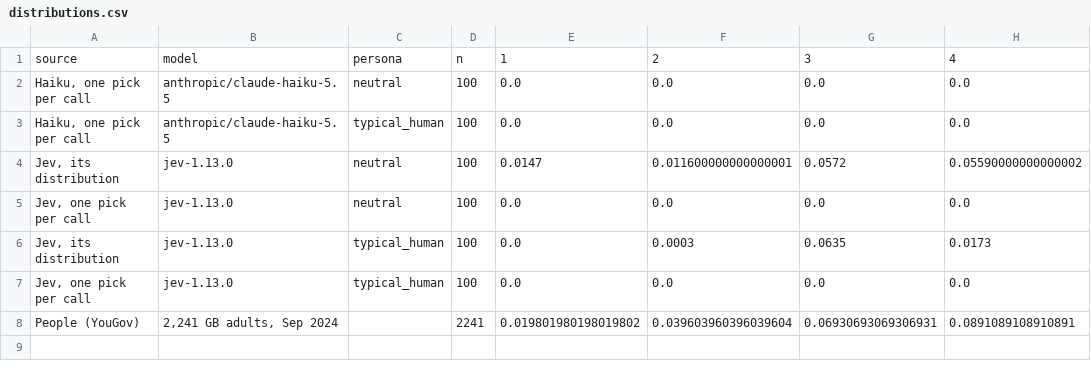
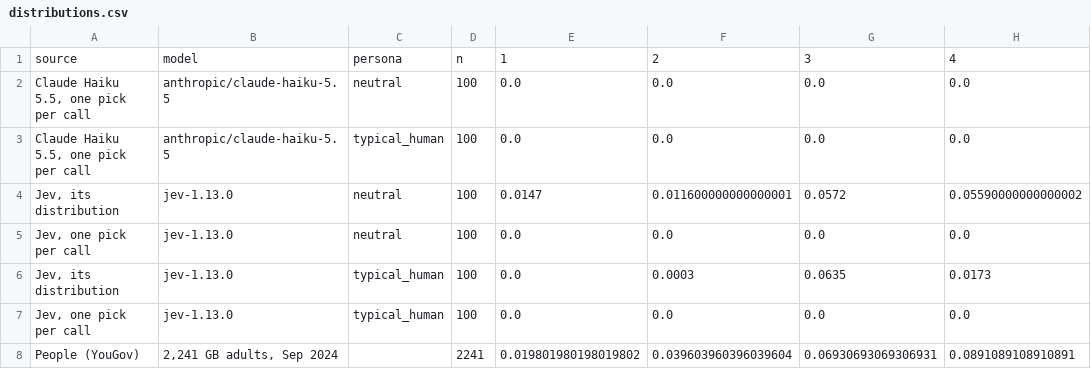
Before and after one commit to tynamite/evaluation-behavioral-system-one, a CSV file: results/pick_number/distributions.csv, drawn as a sheet; only a part is shown; the diff names each change by its address in the sheet, - before the commit and + after, or states it on an @@ line.

Commit message:
Pick a number: name the chat model from its id, count unread replies, require one run per arm

```diff
--- a/results/pick_number/distributions.csv
+++ b/results/pick_number/distributions.csv
-A2:A3: Haiku, one pick per call
+A2:A3: Claude Haiku 5.5, one pick per call
```
Also changed, not shown: 5 other files.
